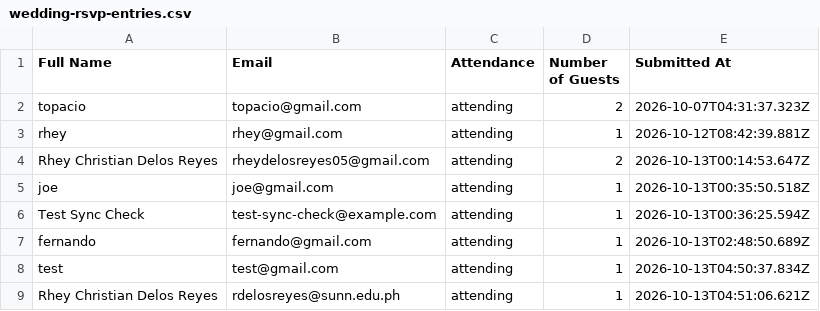
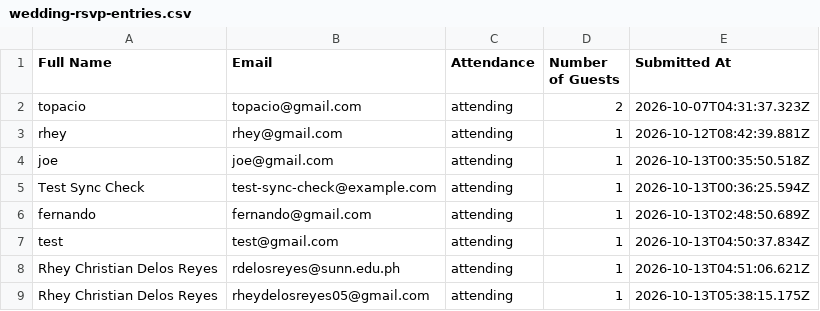
Before and after one commit to rheydelosreyes05-arch/Wedding-Invitation, a CSV file: data/wedding-rsvp-entries.csv, drawn as a sheet; removed rows and columns are numbered as before the commit, all else as after; the diff names each change by its address in the sheet, - before the commit and + after, or states it on an @@ line.

Commit message:
Update RSVP entries (8 total)

```diff
--- a/data/wedding-rsvp-entries.csv
+++ b/data/wedding-rsvp-entries.csv
-row 4: Rhey Christian Delos Reyes | rheydelosreyes05@gmail.com | attending | 2 | 2026-10-13T00:14:53.647Z
+row 9: Rhey Christian Delos Reyes | rheydelosreyes05@gmail.com | attending | 1 | 2026-10-13T05:38:15.175Z
```
